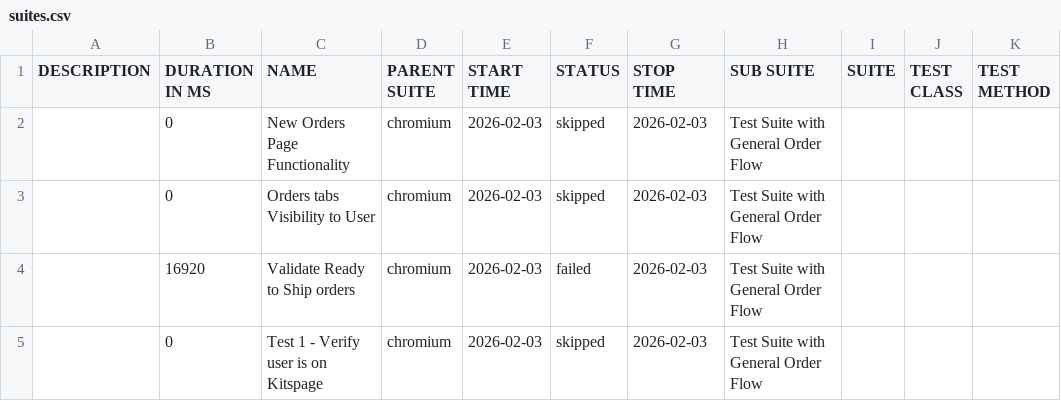
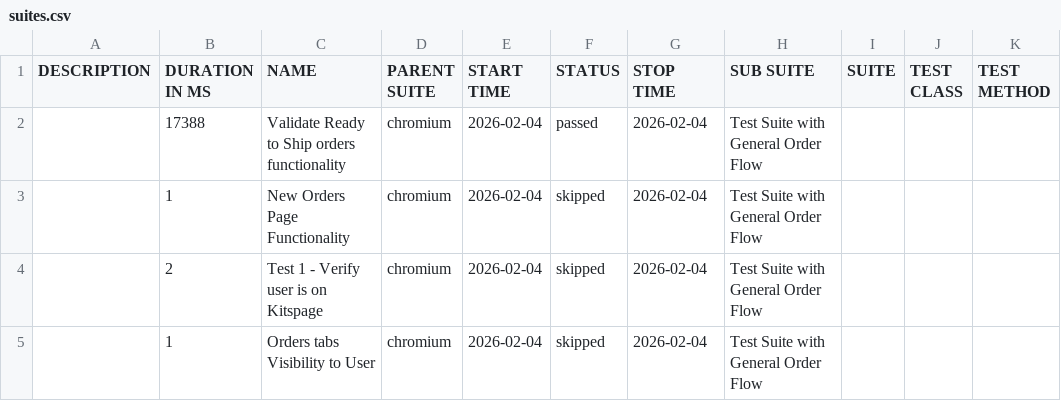
Before and after one commit to ahmadnabeel5202-sys/MFH-Automation-Using-Playwright, a CSV file: data/suites.csv, drawn as a sheet.

```diff
--- a/data/suites.csv
+++ b/data/suites.csv
@@ -1,5 +1,5 @@
 "DESCRIPTION","DURATION IN MS","NAME","PARENT SUITE","START TIME","STATUS","STOP TIME","SUB SUITE","SUITE","TEST CLASS","TEST METHOD"
-"","0","New Orders Page Functionality","chromium","2026-02-03","skipped","2026-02-03","Test Suite with General Order Flow","","",""
-"","0","Orders tabs Visibility to User","chromium","2026-02-03","skipped","2026-02-03","Test Suite with General Order Flow","","",""
-"","16920","Validate Ready to Ship orders","chromium","2026-02-03","failed","2026-02-03","Test Suite with General Order Flow","","",""
-"","0","Test 1 - Verify user is on Kitspage","chromium","2026-02-03","skipped","2026-02-03","Test Suite with General Order Flow","","",""
+"","17388","Validate Ready to Ship orders functionality","chromium","2026-02-04","passed","2026-02-04","Test Suite with General Order Flow","","",""
+"","1","New Orders Page Functionality","chromium","2026-02-04","skipped","2026-02-04","Test Suite with General Order Flow","","",""
+"","2","Test 1 - Verify user is on Kitspage","chromium","2026-02-04","skipped","2026-02-04","Test Suite with General Order Flow","","",""
+"","1","Orders tabs Visibility to User","chromium","2026-02-04","skipped","2026-02-04","Test Suite with General Order Flow","","",""
```
Also changed, not shown: 55 other files.
